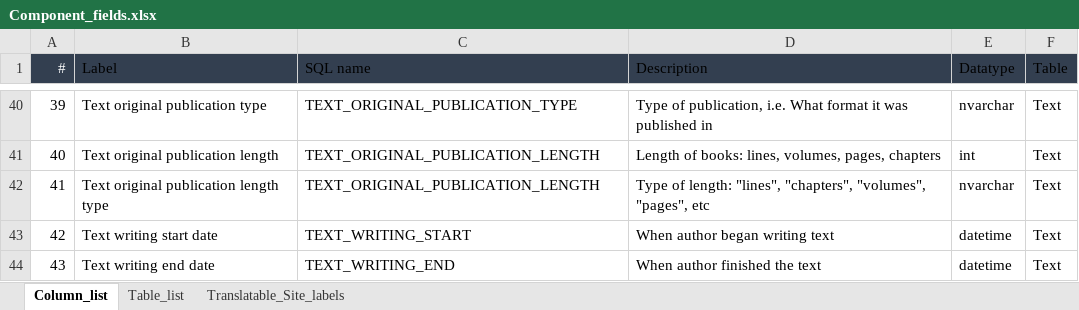
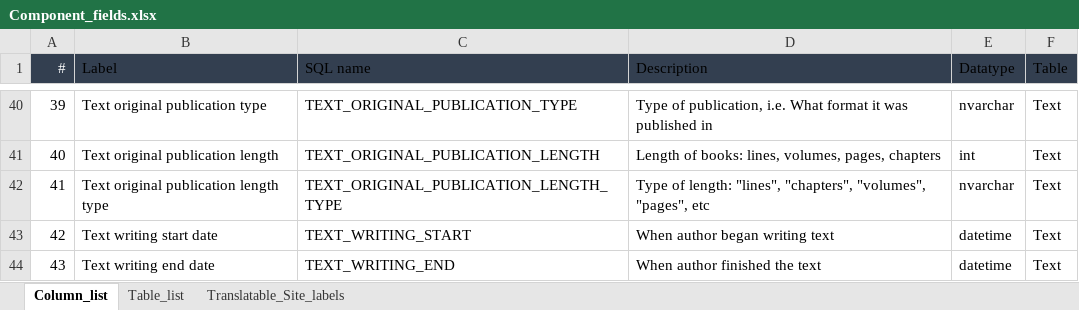
Before and after one commit to placeholderbookproject/lectura, an Excel workbook: data/Component_fields.xlsx, sheet Column_list, drawn as a sheet; only a part is shown, gaps mark what is left out; values as stored, in another font and other column widths than the file's, no borders; table styles not drawn; the diff names each change by its address in the sheet, - before the commit and + after, or states it on an @@ line.

Commit message:
Added component for author & text list elements, other simplifications

```diff
--- a/data/Component_fields.xlsx (sheet Column_list)
+++ b/data/Component_fields.xlsx (sheet Column_list)
-C42 (SQL name): TEXT_ORIGINAL_PUBLICATION_LENGTH
+C42 (SQL name): TEXT_ORIGINAL_PUBLICATION_LENGTH_TYPE
```
Also changed, not shown: sheet Translatable_Site_labels, 4 other files.
